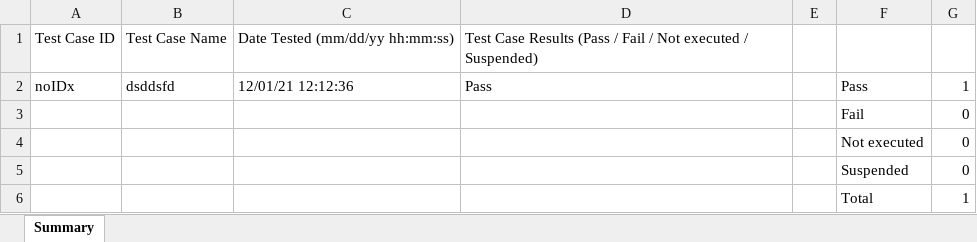
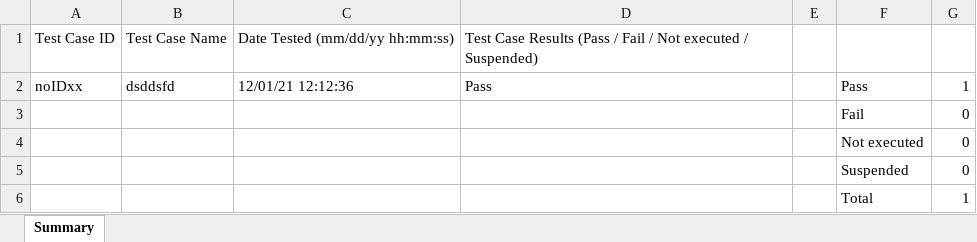
Before and after one commit to KichiFinn/TestBranch, an Excel workbook: Reports/TotalAnalysis.xlsx, sheet Summary, drawn as a sheet; values as stored, in another font and other column widths than the file's, no borders; the diff names each change by its address in the sheet, - before the commit and + after, or states it on an @@ line.

```diff
--- a/Reports/TotalAnalysis.xlsx (sheet Summary)
+++ b/Reports/TotalAnalysis.xlsx (sheet Summary)
-A2: noIDx
+A2: noIDxx
```
Also changed, not shown: Reports/a.xlsx, Reports/aAnalysis.xlsx, 2 other files.
